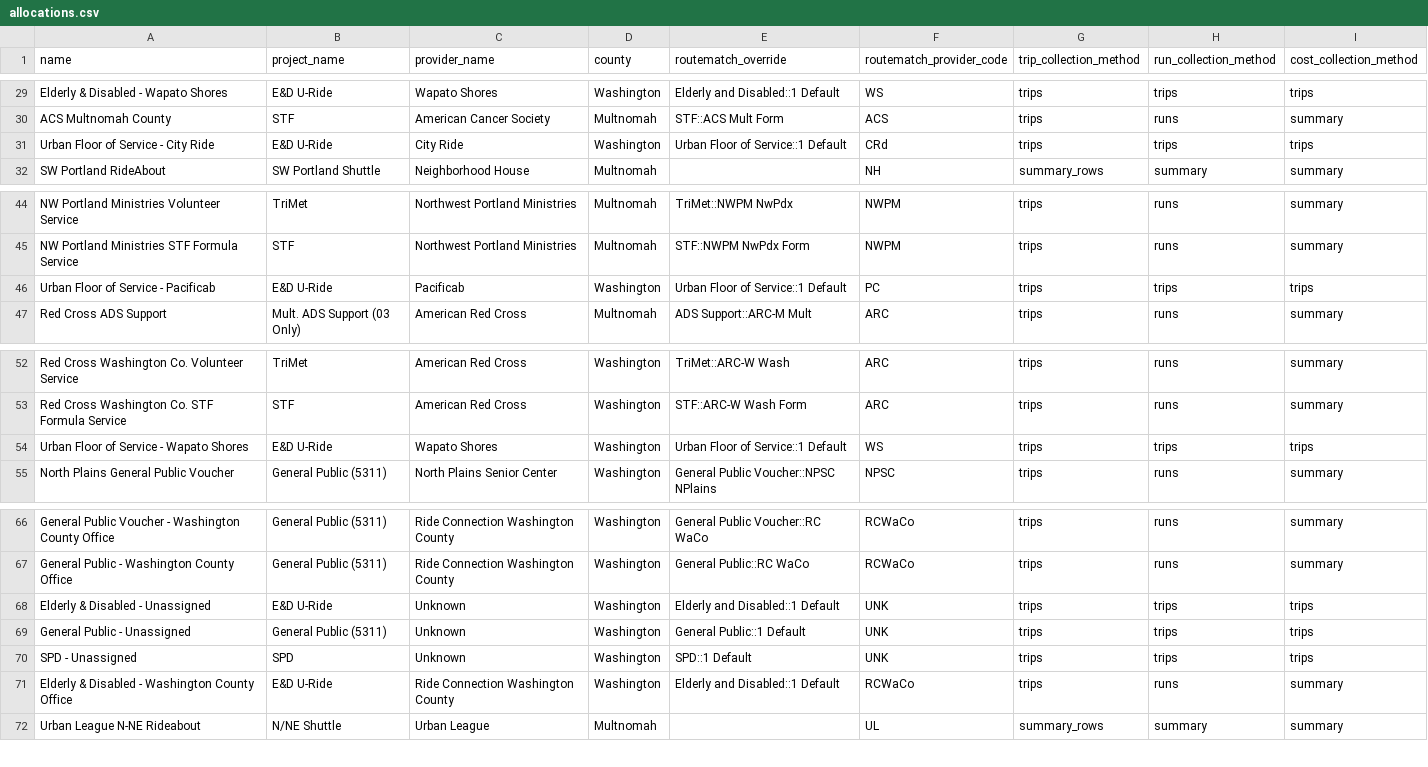
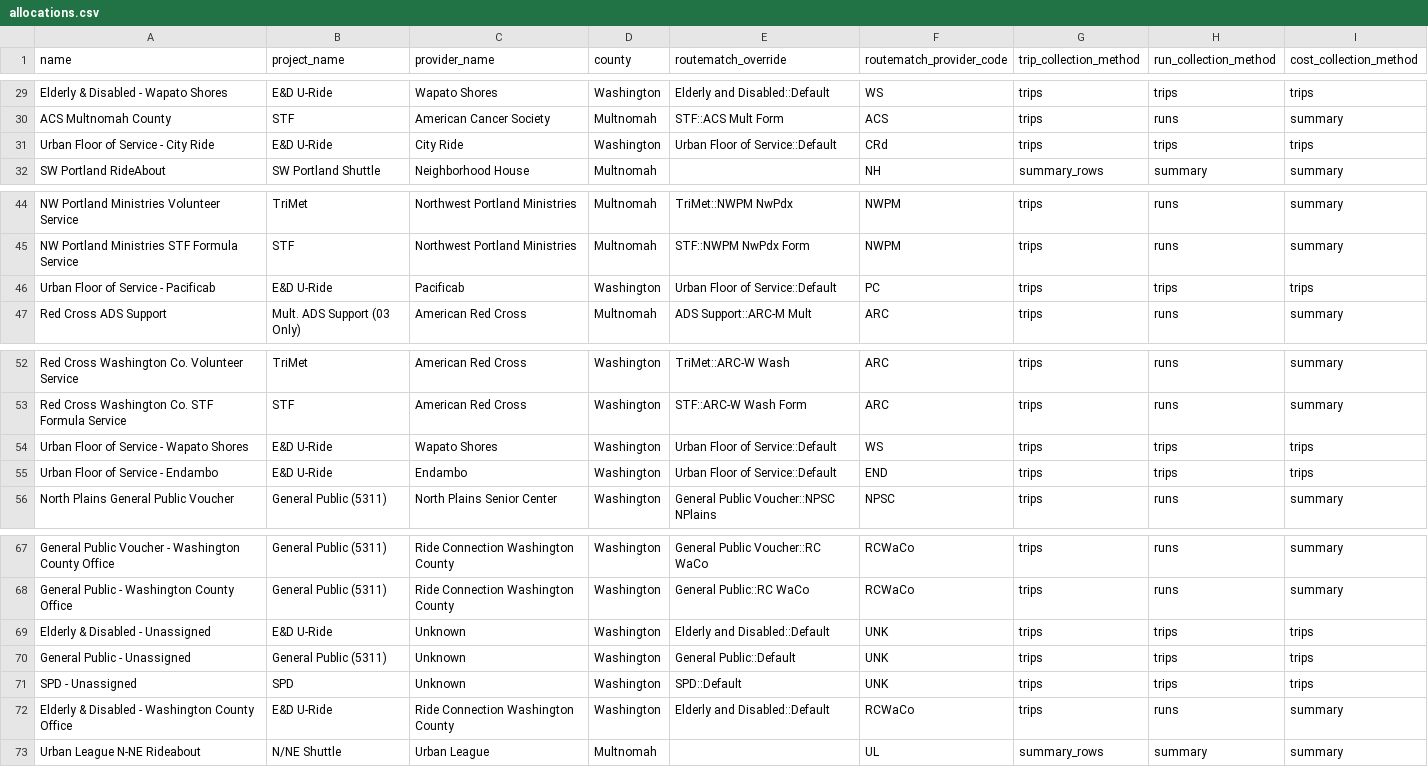
Before and after one commit to rideconnection-temp/lowdown, a CSV file: db/seeds/allocations.csv, drawn as a sheet; only a part is shown, gaps mark what is left out; the diff covers the shown part only.

```diff
--- a/db/seeds/allocations.csv
+++ b/db/seeds/allocations.csv
@@ -29,4 +29,4 @@
-"Elderly & Disabled - Wapato Shores","E&D U-Ride","Wapato Shores","Washington","Elderly and Disabled::1 Default","WS","trips","trips","trips"
+"Elderly & Disabled - Wapato Shores","E&D U-Ride","Wapato Shores","Washington","Elderly and Disabled::Default","WS","trips","trips","trips"
 "ACS Multnomah County","STF","American Cancer Society","Multnomah","STF::ACS Mult Form","ACS","trips","runs","summary"
-"Urban Floor of Service - City Ride","E&D U-Ride","City Ride","Washington","Urban Floor of Service::1 Default","CRd","trips","trips","trips"
+"Urban Floor of Service - City Ride","E&D U-Ride","City Ride","Washington","Urban Floor of Service::Default","CRd","trips","trips","trips"
 "SW Portland RideAbout","SW Portland Shuttle","Neighborhood House","Multnomah",,"NH","summary_rows","summary","summary"
@@ -45,3 +45,3 @@
 "NW Portland Ministries STF Formula Service","STF","Northwest Portland Ministries","Multnomah","STF::NWPM NwPdx Form","NWPM","trips","runs","summary"
-"Urban Floor of Service - Pacificab","E&D U-Ride","Pacificab","Washington","Urban Floor of Service::1 Default","PC","trips","trips","trips"
+"Urban Floor of Service - Pacificab","E&D U-Ride","Pacificab","Washington","Urban Floor of Service::Default","PC","trips","trips","trips"
 "Red Cross ADS Support","Mult. ADS Support (03 Only)","American Red Cross","Multnomah","ADS Support::ARC-M Mult","ARC","trips","runs","summary"
@@ -53,3 +53,4 @@
 "Red Cross Washington Co. STF Formula Service","STF","American Red Cross","Washington","STF::ARC-W Wash Form","ARC","trips","runs","summary"
-"Urban Floor of Service - Wapato Shores","E&D U-Ride","Wapato Shores","Washington","Urban Floor of Service::1 Default","WS","trips","trips","trips"
+"Urban Floor of Service - Wapato Shores","E&D U-Ride","Wapato Shores","Washington","Urban Floor of Service::Default","WS","trips","trips","trips"
+"Urban Floor of Service - Endambo","E&D U-Ride","Endambo","Washington","Urban Floor of Service::Default","END","trips","trips","trips"
 "North Plains General Public Voucher","General Public (5311)","North Plains Senior Center","Washington","General Public Voucher::NPSC NPlains","NPSC","trips","runs","summary"
@@ -67,6 +68,6 @@
 "General Public - Washington County Office","General Public (5311)","Ride Connection Washington County","Washington","General Public::RC WaCo","RCWaCo","trips","runs","summary"
-"Elderly & Disabled - Unassigned","E&D U-Ride","Unknown","Washington","Elderly and Disabled::1 Default","UNK","trips","trips","trips"
-"General Public - Unassigned","General Public (5311)","Unknown","Washington","General Public::1 Default","UNK","trips","trips","trips"
-"SPD - Unassigned","SPD","Unknown","Washington","SPD::1 Default","UNK","trips","trips","trips"
-"Elderly & Disabled - Washington County Office","E&D U-Ride","Ride Connection Washington County","Washington","Elderly and Disabled::1 Default","RCWaCo","trips","runs","summary"
+"Elderly & Disabled - Unassigned","E&D U-Ride","Unknown","Washington","Elderly and Disabled::Default","UNK","trips","trips","trips"
+"General Public - Unassigned","General Public (5311)","Unknown","Washington","General Public::Default","UNK","trips","trips","trips"
+"SPD - Unassigned","SPD","Unknown","Washington","SPD::Default","UNK","trips","trips","trips"
+"Elderly & Disabled - Washington County Office","E&D U-Ride","Ride Connection Washington County","Washington","Elderly and Disabled::Default","RCWaCo","trips","runs","summary"
 "Urban League N-NE Rideabout","N/NE Shuttle","Urban League","Multnomah",,"UL","summary_rows","summary","summary"
```
Also changed, not shown: 27 edited cells elsewhere in this file.
